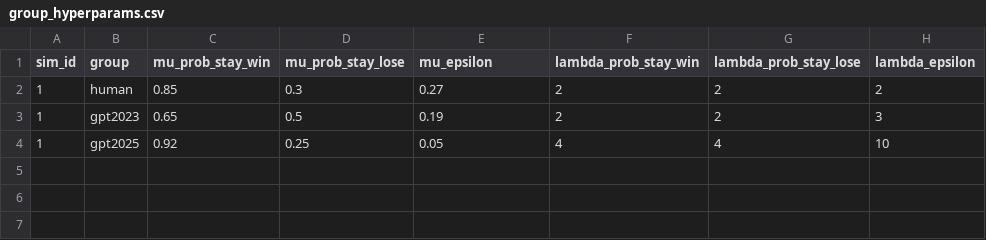
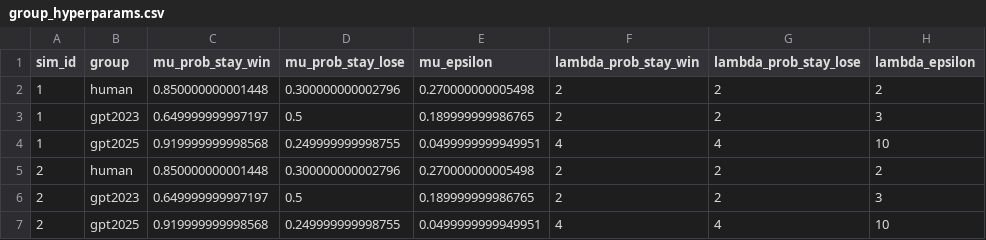
Before and after one commit to Igiwigi/IGT_GPT_DecisionMaking2026, a CSV file: src/3_simulation/WSLS/recovery/results/group_diff/group_hyperparams.csv, drawn as a sheet.

```diff
--- a/src/3_simulation/WSLS/recovery/results/group_diff/group_hyperparams.csv
+++ b/src/3_simulation/WSLS/recovery/results/group_diff/group_hyperparams.csv
@@ -1,4 +1,7 @@
 "sim_id","group","mu_prob_stay_win","mu_prob_stay_lose","mu_epsilon","lambda_prob_stay_win","lambda_prob_stay_lose","lambda_epsilon"
-1,"human",0.85,0.3,0.27,2,2,2
-1,"gpt2023",0.65,0.5,0.19,2,2,3
-1,"gpt2025",0.92,0.25,0.05,4,4,10
+1,"human",0.850000000001448,0.300000000002796,0.270000000005498,2,2,2
+1,"gpt2023",0.649999999997197,0.5,0.189999999986765,2,2,3
+1,"gpt2025",0.919999999998568,0.249999999998755,0.0499999999949951,4,4,10
+2,"human",0.850000000001448,0.300000000002796,0.270000000005498,2,2,2
+2,"gpt2023",0.649999999997197,0.5,0.189999999986765,2,2,3
+2,"gpt2025",0.919999999998568,0.249999999998755,0.0499999999949951,4,4,10
```
Also changed, not shown: src/3_simulation/WSLS/recovery/results/group_diff/group_contrasts_recovery.csv, src/3_simulation/WSLS/recovery/results/group_diff/group_params_recovery.csv, 2 other files.
